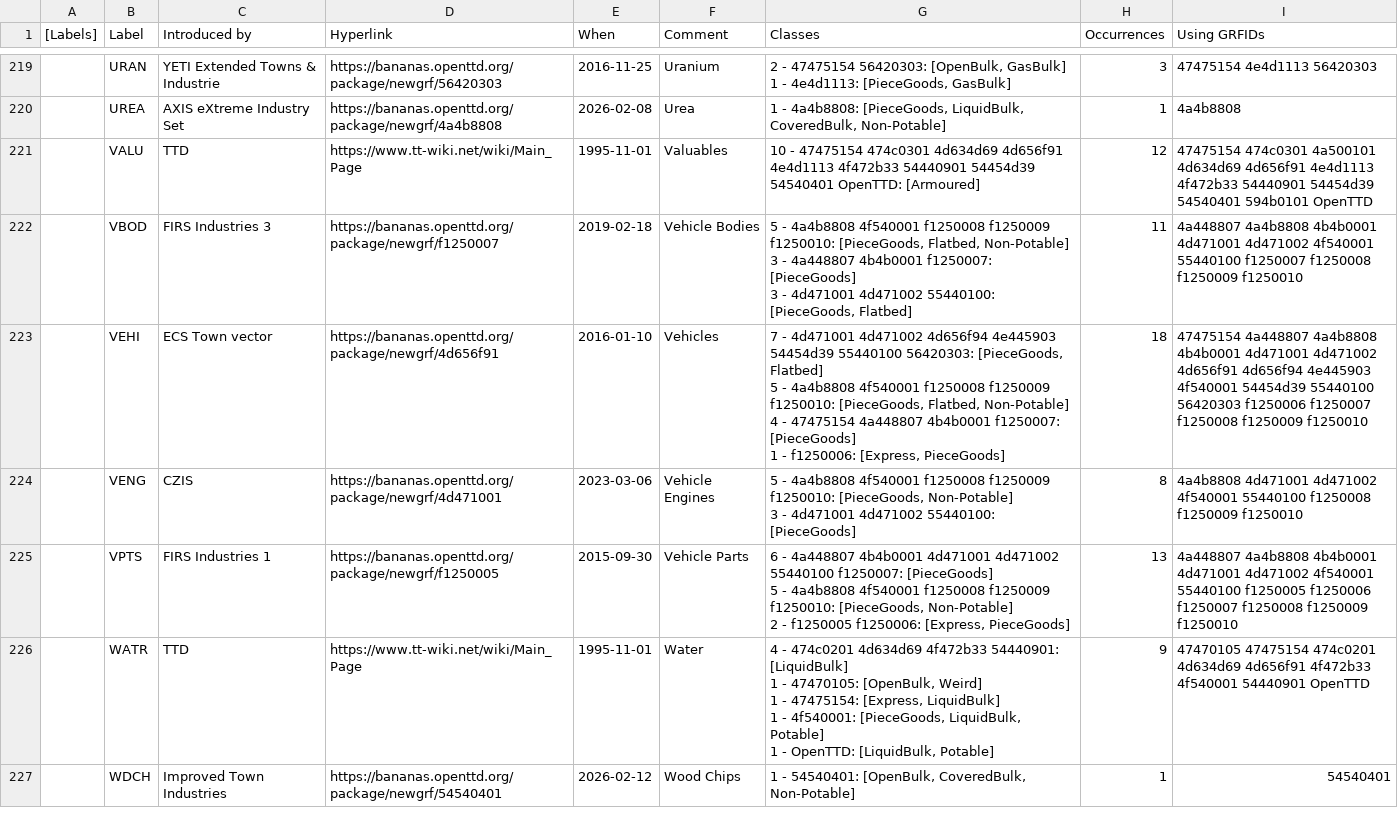
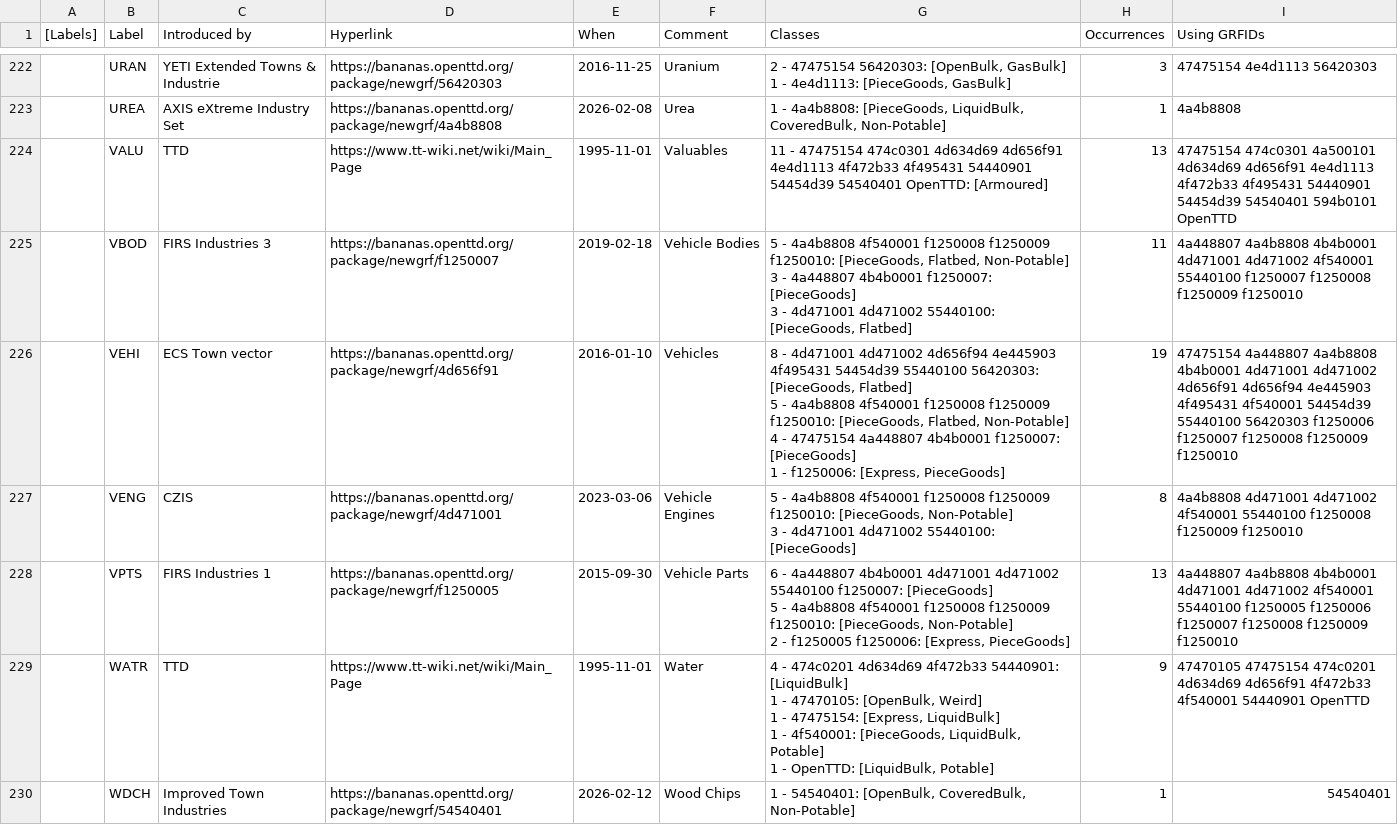
Before and after one commit to Rito13/BaNaNaS-get_badge_labels, a CSV file: gen_docs/cargos/public_labels.csv, drawn as a sheet; only a part is shown, gaps mark what is left out; the diff covers the shown part only.

```diff
--- a/gen_docs/cargos/public_labels.csv
+++ b/gen_docs/cargos/public_labels.csv
@@ -390,3 +395,3 @@
 ,"UREA","AXIS eXtreme Industry Set",https://bananas.openttd.org/package/newgrf/4a4b8808,2026-02-08,"Urea","1 - 4a4b8808: [PieceGoods, LiquidBulk, CoveredBulk, Non-Potable]",1,"4a4b8808"
-,"VALU",TTD,https://www.tt-wiki.net/wiki/Main_Page,1995-11-01,"Valuables","10 - 47475154 474c0301 4d634d69 4d656f91 4e4d1113 4f472b33 54440901 54454d39 54540401 OpenTTD: [Armoured]",12,"47475154 474c0301 4a500101 4d634d69 4d656f91 4e4d1113 4f472b33 54440901 54454d39 54540401 594b0101 OpenTTD"
+,"VALU",TTD,https://www.tt-wiki.net/wiki/Main_Page,1995-11-01,"Valuables","11 - 47475154 474c0301 4d634d69 4d656f91 4e4d1113 4f472b33 4f495431 54440901 54454d39 54540401 OpenTTD: [Armoured]",13,"47475154 474c0301 4a500101 4d634d69 4d656f91 4e4d1113 4f472b33 4f495431 54440901 54454d39 54540401 594b0101 OpenTTD"
 ,"VBOD","FIRS Industries 3",https://bananas.openttd.org/package/newgrf/f1250007,2019-02-18,"Vehicle Bodies","5 - 4a4b8808 4f540001 f1250008 f1250009 f1250010: [PieceGoods, Flatbed, Non-Potable]
@@ -394,6 +399,6 @@
 3 - 4d471001 4d471002 55440100: [PieceGoods, Flatbed]",11,"4a448807 4a4b8808 4b4b0001 4d471001 4d471002 4f540001 55440100 f1250007 f1250008 f1250009 f1250010"
-,"VEHI","ECS Town vector",https://bananas.openttd.org/package/newgrf/4d656f91,2016-01-10,"Vehicles","7 - 4d471001 4d471002 4d656f94 4e445903 54454d39 55440100 56420303: [PieceGoods, Flatbed]
-5 - 4a4b8808 4f540001 f1250008 f1250009 f1250010: [PieceGoods, Flatbed, Non-Potable]
-4 - 47475154 4a448807 4b4b0001 f1250007: [PieceGoods]
-1 - f1250006: [Express, PieceGoods]",18,"47475154 4a448807 4a4b8808 4b4b0001 4d471001 4d471002 4d656f91 4d656f94 4e445903 4f540001 54454d39 55440100 56420303 f1250006 f1250007 f1250008 f1250009 f1250010"
+,"VEHI","ECS Town vector",https://bananas.openttd.org/package/newgrf/4d656f91,2016-01-10,"Vehicles","8 - 4d471001 4d471002 4d656f94 4e445903 4f495431 54454d39 55440100 56420303: [PieceGoods, Flatbed]
+5 - 4a4b8808 4f540001 f1250008 f1250009 f1250010: [PieceGoods, Flatbed, Non-Potable]
+4 - 47475154 4a448807 4b4b0001 f1250007: [PieceGoods]
+1 - f1250006: [Express, PieceGoods]",19,"47475154 4a448807 4a4b8808 4b4b0001 4d471001 4d471002 4d656f91 4d656f94 4e445903 4f495431 4f540001 54454d39 55440100 56420303 f1250006 f1250007 f1250008 f1250009 f1250010"
 ,"VENG","CZIS",https://bananas.openttd.org/package/newgrf/4d471001,2023-03-06,"Vehicle Engines","5 - 4a4b8808 4f540001 f1250008 f1250009 f1250010: [PieceGoods, Non-Potable]
```
Also changed, not shown: 3 added rows and 72 edited cells elsewhere in this file, 5 other files.
